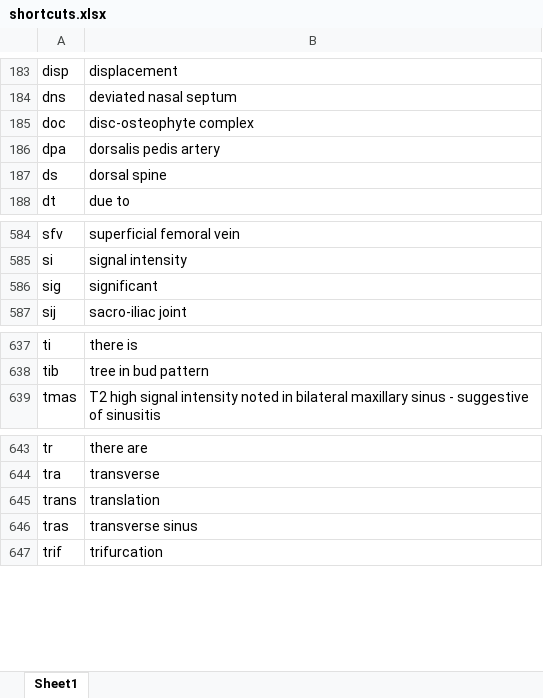
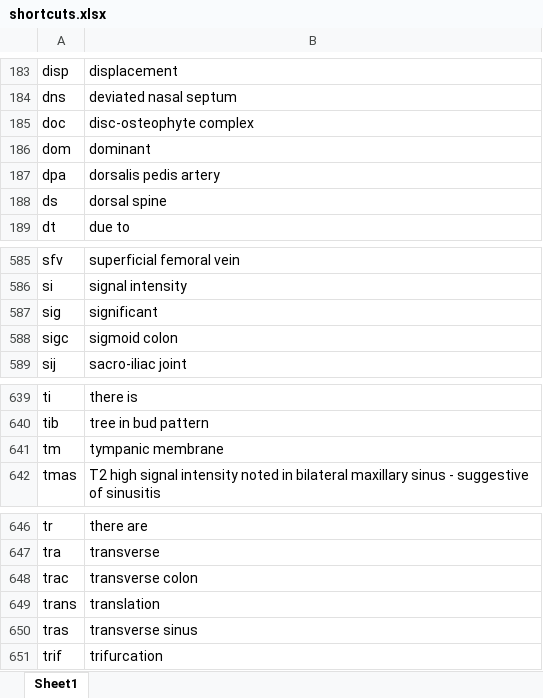
Before and after one commit to kushalpoudel35/espanso-radiology, an Excel workbook: shortcuts.xlsx, sheet Sheet1, drawn as a sheet; only a part is shown, gaps mark what is left out; values as stored, in another font and other column widths than the file's, no borders; table styles not drawn; the diff names each change by its address in the sheet, - before the commit and + after, or states it on an @@ line.

```diff
--- a/shortcuts.xlsx (sheet Sheet1)
+++ b/shortcuts.xlsx (sheet Sheet1)
+row 186: dom | dominant
+row 588: sigc | sigmoid colon
+row 641: tm | tympanic membrane
+row 648: trac | transverse colon
```
Also changed, not shown: 2 other files.
